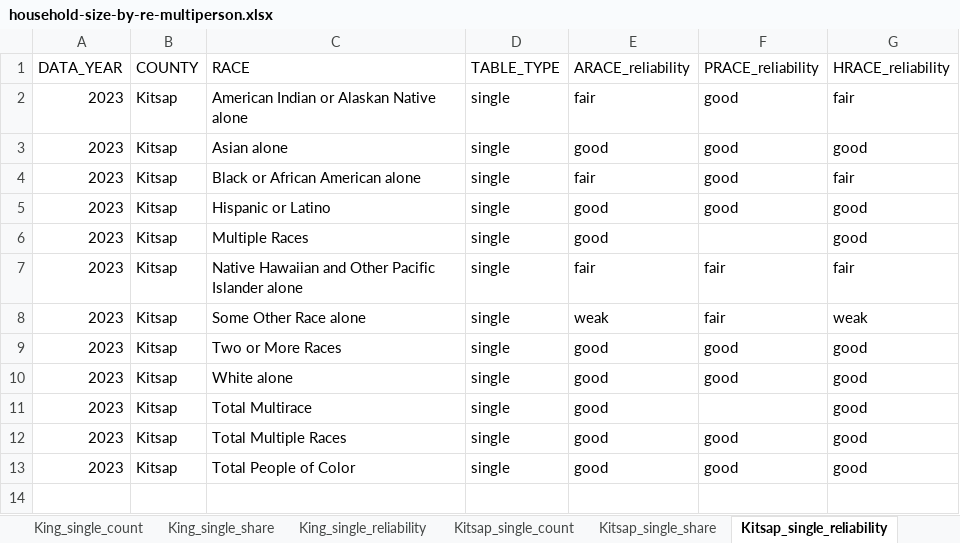
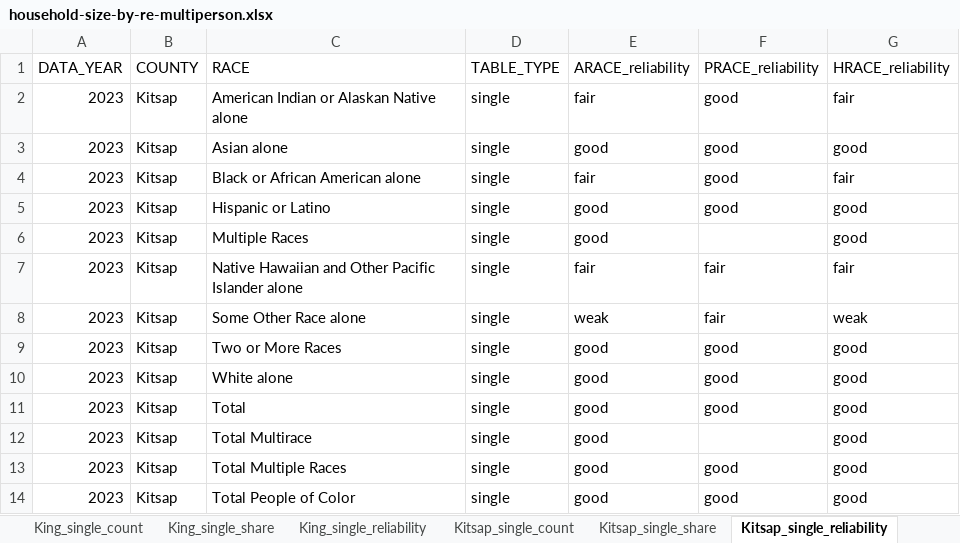
Before and after one commit to psrc/exploration-race-ethnicity, an Excel workbook: household-size/data/household-size-by-re-multiperson.xlsx, sheet Kitsap_single_reliability, drawn as a sheet; values as stored, in another font and other column widths than the file's, no borders; the diff names each change by its address in the sheet, - before the commit and + after, or states it on an @@ line.

```diff
--- a/household-size/data/household-size-by-re-multiperson.xlsx (sheet Kitsap_single_reliability)
+++ b/household-size/data/household-size-by-re-multiperson.xlsx (sheet Kitsap_single_reliability)
+row 11: 2023 | Kitsap | Total | single | good | good | good
```
Also changed, not shown: sheet Region_detail_share, sheet Snohomish_detail_share, sheet King_detail_share, sheet Pierce_detail_share, sheet Kitsap_detail_share, sheet Region_dichot_share, 38 more sheets, household-size/data/household-size-by-re-singleperson.xlsx, 17 other files.
